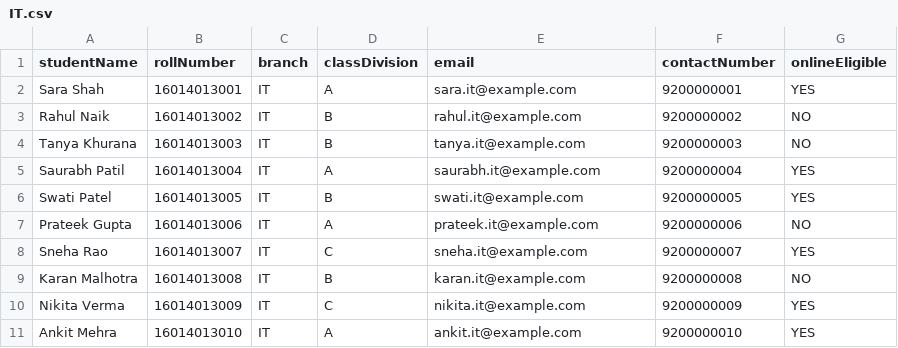
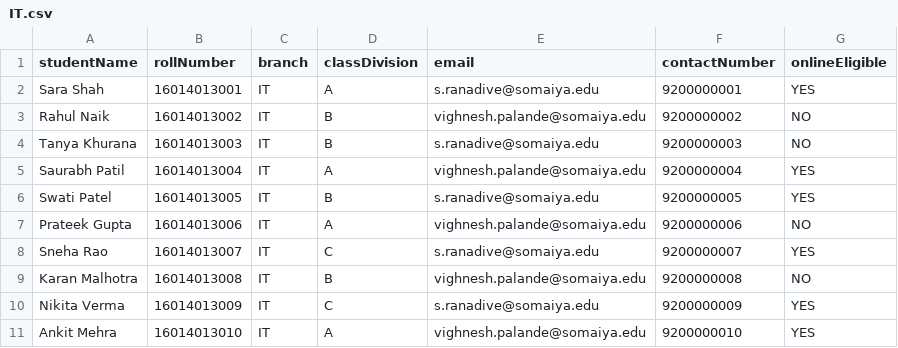
Before and after one commit to grilled-swampert/honors-minors-application, a CSV file: sample files/IT.csv, drawn as a sheet.

```diff
--- a/sample files/IT.csv
+++ b/sample files/IT.csv
@@ -1,11 +1,11 @@
 studentName,rollNumber,branch,classDivision,email,contactNumber,onlineEligible
-Sara Shah,16014013001,IT,A,sara.it@example.com,9200000001,YES
-Rahul Naik,16014013002,IT,B,rahul.it@example.com,9200000002,NO
-Tanya Khurana,16014013003,IT,B,tanya.it@example.com,9200000003,NO
-Saurabh Patil,16014013004,IT,A,saurabh.it@example.com,9200000004,YES
-Swati Patel,16014013005,IT,B,swati.it@example.com,9200000005,YES
-Prateek Gupta,16014013006,IT,A,prateek.it@example.com,9200000006,NO
-Sneha Rao,16014013007,IT,C,sneha.it@example.com,9200000007,YES
-Karan Malhotra,16014013008,IT,B,karan.it@example.com,9200000008,NO
-Nikita Verma,16014013009,IT,C,nikita.it@example.com,9200000009,YES
-Ankit Mehra,16014013010,IT,A,ankit.it@example.com,9200000010,YES
+Sara Shah,16014013001,IT,A,s.ranadive@somaiya.edu,9200000001,YES
+Rahul Naik,16014013002,IT,B,vighnesh.palande@somaiya.edu,9200000002,NO
+Tanya Khurana,16014013003,IT,B,s.ranadive@somaiya.edu,9200000003,NO
+Saurabh Patil,16014013004,IT,A,vighnesh.palande@somaiya.edu,9200000004,YES
+Swati Patel,16014013005,IT,B,s.ranadive@somaiya.edu,9200000005,YES
+Prateek Gupta,16014013006,IT,A,vighnesh.palande@somaiya.edu,9200000006,NO
+Sneha Rao,16014013007,IT,C,s.ranadive@somaiya.edu,9200000007,YES
+Karan Malhotra,16014013008,IT,B,vighnesh.palande@somaiya.edu,9200000008,NO
+Nikita Verma,16014013009,IT,C,s.ranadive@somaiya.edu,9200000009,YES
+Ankit Mehra,16014013010,IT,A,vighnesh.palande@somaiya.edu,9200000010,YES
```
Also changed, not shown: sample files/AIDS.csv, sample files/CCE.csv, 25 other files.
